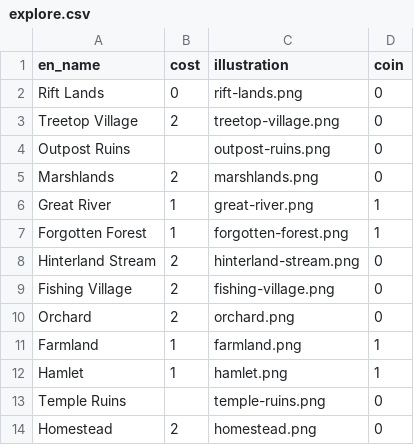
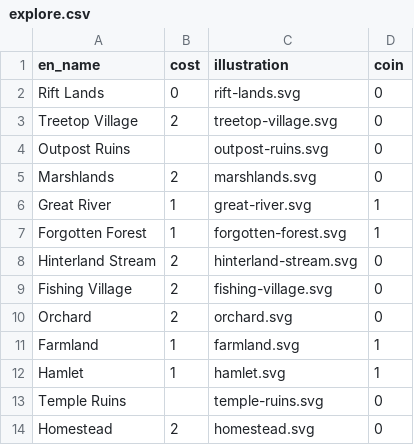
Before and after one commit to rgaiacs/cartographers-shiny, a CSV file: data/explore.csv, drawn as a sheet.

```diff
--- a/data/explore.csv
+++ b/data/explore.csv
@@ -1,14 +1,14 @@
 en_name,cost,illustration,coin
-Rift Lands,0,rift-lands.png,0
-Treetop Village,2,treetop-village.png,0
-Outpost Ruins,,outpost-ruins.png,0
-Marshlands,2,marshlands.png,0
-Great River,1,great-river.png,1
-Forgotten Forest,1,forgotten-forest.png,1
-Hinterland Stream,2,hinterland-stream.png,0
-Fishing Village,2,fishing-village.png,0
-Orchard,2,orchard.png,0
-Farmland,1,farmland.png,1
-Hamlet,1,hamlet.png,1
-Temple Ruins,,temple-ruins.png,0
-Homestead,2,homestead.png,0
+Rift Lands,0,rift-lands.svg,0
+Treetop Village,2,treetop-village.svg,0
+Outpost Ruins,,outpost-ruins.svg,0
+Marshlands,2,marshlands.svg,0
+Great River,1,great-river.svg,1
+Forgotten Forest,1,forgotten-forest.svg,1
+Hinterland Stream,2,hinterland-stream.svg,0
+Fishing Village,2,fishing-village.svg,0
+Orchard,2,orchard.svg,0
+Farmland,1,farmland.svg,1
+Hamlet,1,hamlet.svg,1
+Temple Ruins,,temple-ruins.svg,0
+Homestead,2,homestead.svg,0
```
Also changed, not shown: data/ambush.csv, data/scoring.csv, 21 other files.
